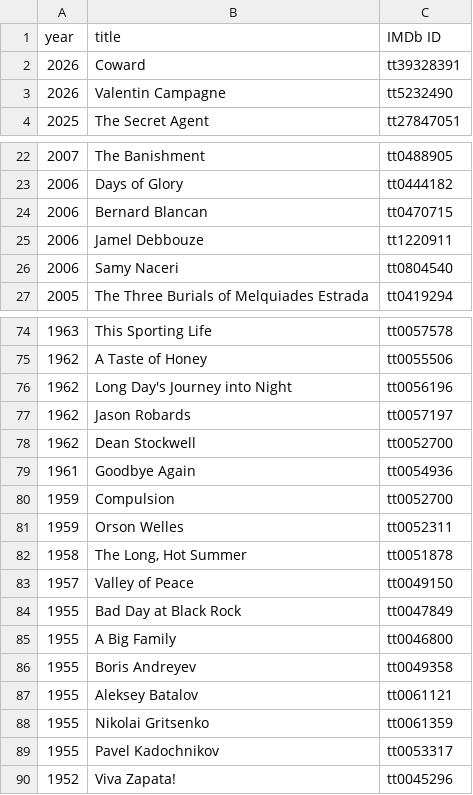
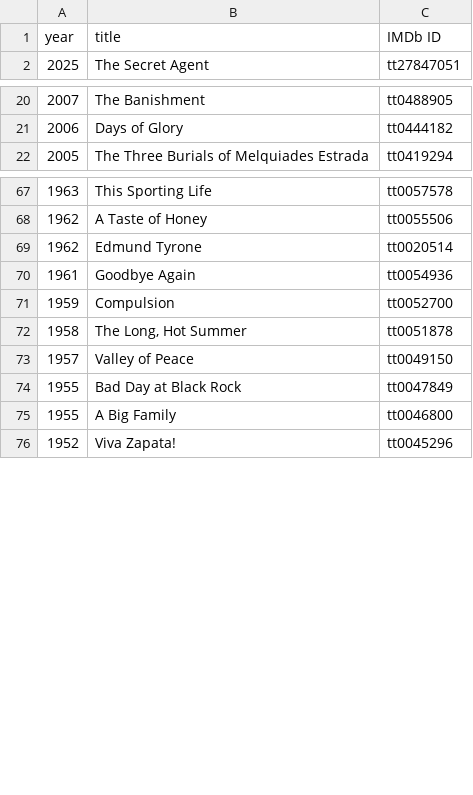
Before and after one commit to damianjerry/stremio-film-festivals, a CSV file: data/cannes-best-actor.csv, drawn as a sheet; only a part is shown, gaps mark what is left out; removed rows and columns are numbered as before the commit, all else as after; the diff covers the shown part only; the diff names each change by its address in the sheet, - before the commit and + after, or states it on an @@ line.

```diff
--- a/data/cannes-best-actor.csv
+++ b/data/cannes-best-actor.csv
-row 2: 2026 | Coward | tt39328391
-row 3: 2026 | Valentin Campagne | tt5232490
-row 24: 2006 | Bernard Blancan | tt0470715
-row 25: 2006 | Jamel Debbouze | tt1220911
-row 26: 2006 | Samy Naceri | tt0804540
-row 76: 1962 | Long Day's Journey into Night | tt0056196
-row 77: 1962 | Jason Robards | tt0057197
-row 78: 1962 | Dean Stockwell | tt0052700
+row 69: 1962 | Edmund Tyrone | tt0020514
-row 81: 1959 | Orson Welles | tt0052311
-row 86: 1955 | Boris Andreyev | tt0049358
-row 87: 1955 | Aleksey Batalov | tt0061121
-row 88: 1955 | Nikolai Gritsenko | tt0061359
-row 89: 1955 | Pavel Kadochnikov | tt0053317
```
Also changed, not shown: 2 removed rows elsewhere in this file, data/cannes-best-actress.csv, data/san-sebastian-best-director.csv, 30 other files.
